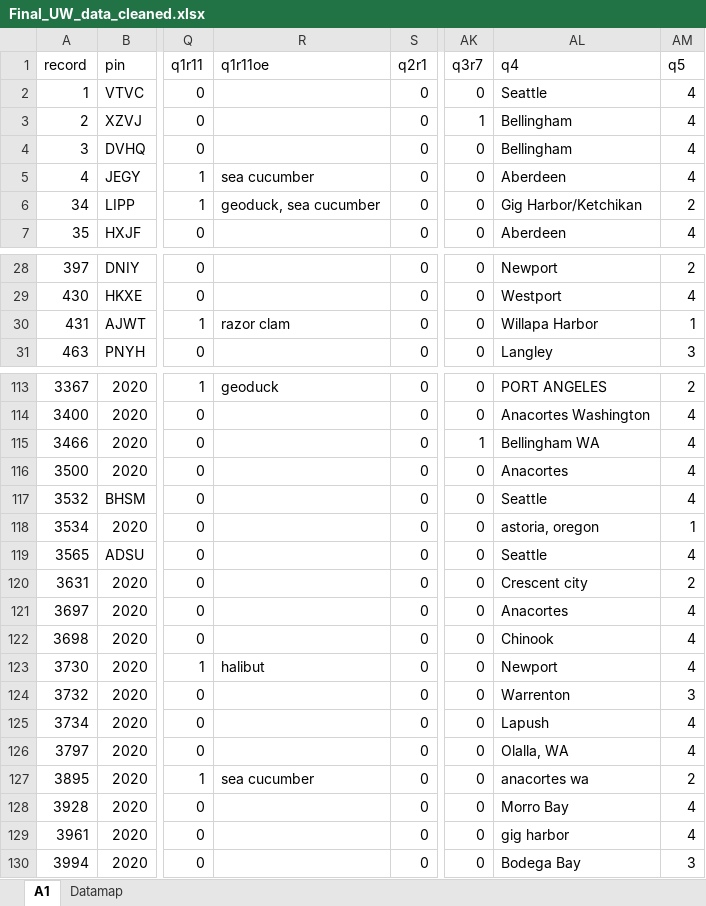
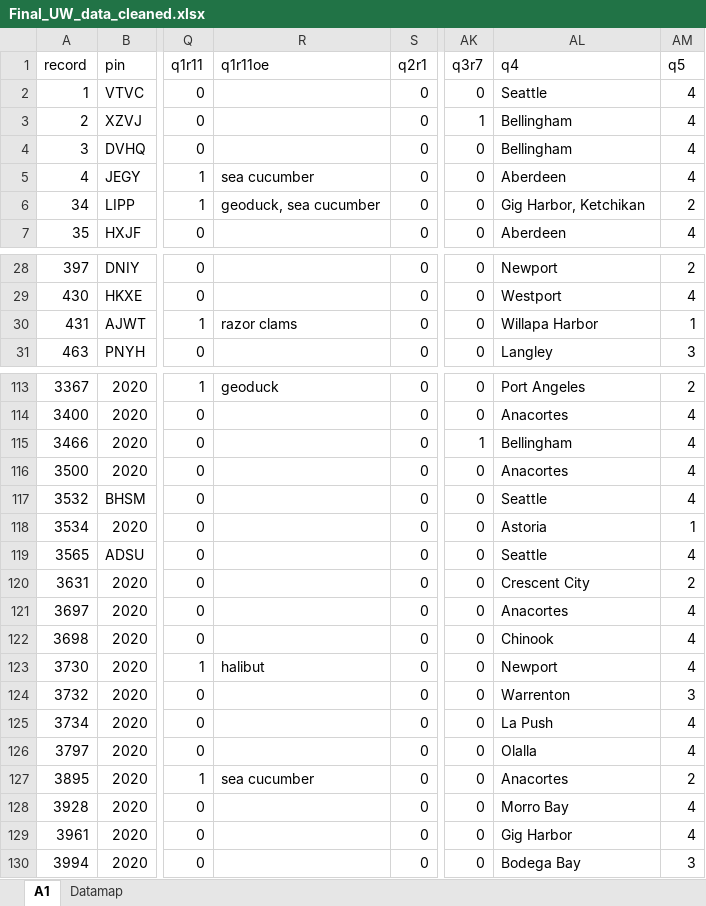
Before and after one commit to lknelson05/climate_perceptions, an Excel workbook: data/Final_UW_data_cleaned.xlsx, sheet A1, drawn as a sheet; only a part is shown, gaps mark what is left out; values as stored, in another font and other column widths than the file's, no borders; the diff covers the shown part only; the diff names each change by its address in the sheet, - before the commit and + after, or states it on an @@ line.

```diff
--- a/data/Final_UW_data_cleaned.xlsx (sheet A1)
+++ b/data/Final_UW_data_cleaned.xlsx (sheet A1)
-AL6 (q4): Gig Harbor/Ketchikan
+AL6 (q4): Gig Harbor, Ketchikan
-R30 (q1r11oe): razor clam
+R30 (q1r11oe): razor clams
-AL113 (q4): PORT ANGELES
+AL113 (q4): Port Angeles
-AL114 (q4): Anacortes Washington
+AL114 (q4): Anacortes
-AL115 (q4): Bellingham WA
+AL115 (q4): Bellingham
-AL118 (q4): astoria, oregon
+AL118 (q4): Astoria
-AL120 (q4): Crescent city
+AL120 (q4): Crescent City
-AL125 (q4): Lapush
+AL125 (q4): La Push
-AL126 (q4): Olalla, WA
+AL126 (q4): Olalla
-AL127 (q4): anacortes wa
+AL127 (q4): Anacortes
-AL129 (q4): gig harbor
+AL129 (q4): Gig Harbor
```
Also changed, not shown: 36 edited cells elsewhere in this sheet, 13 other files.
